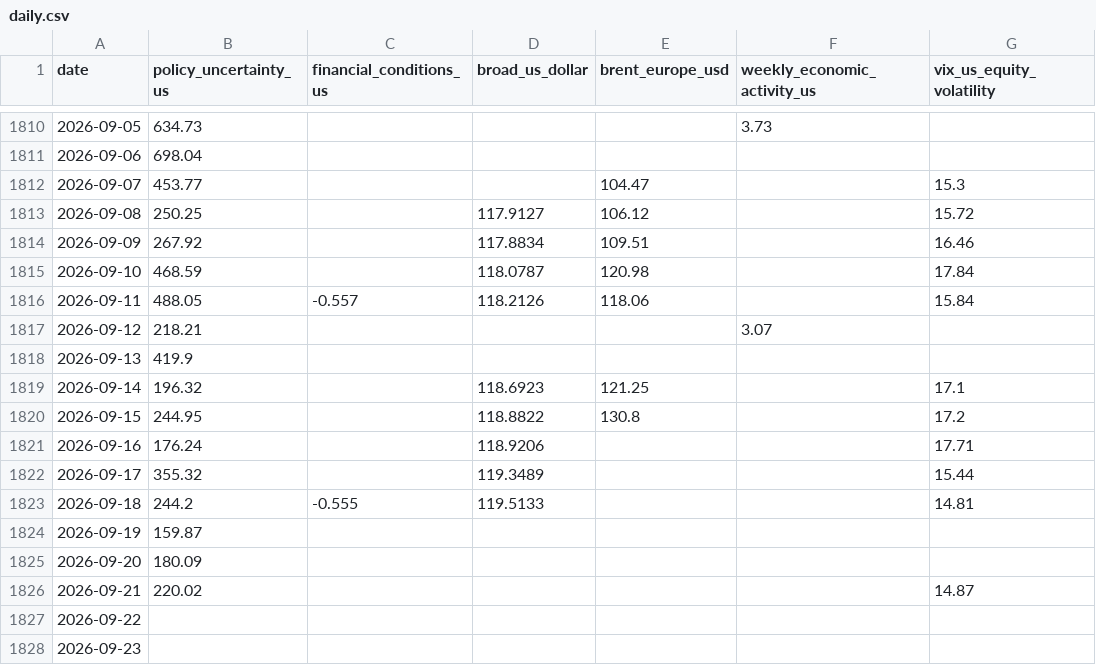
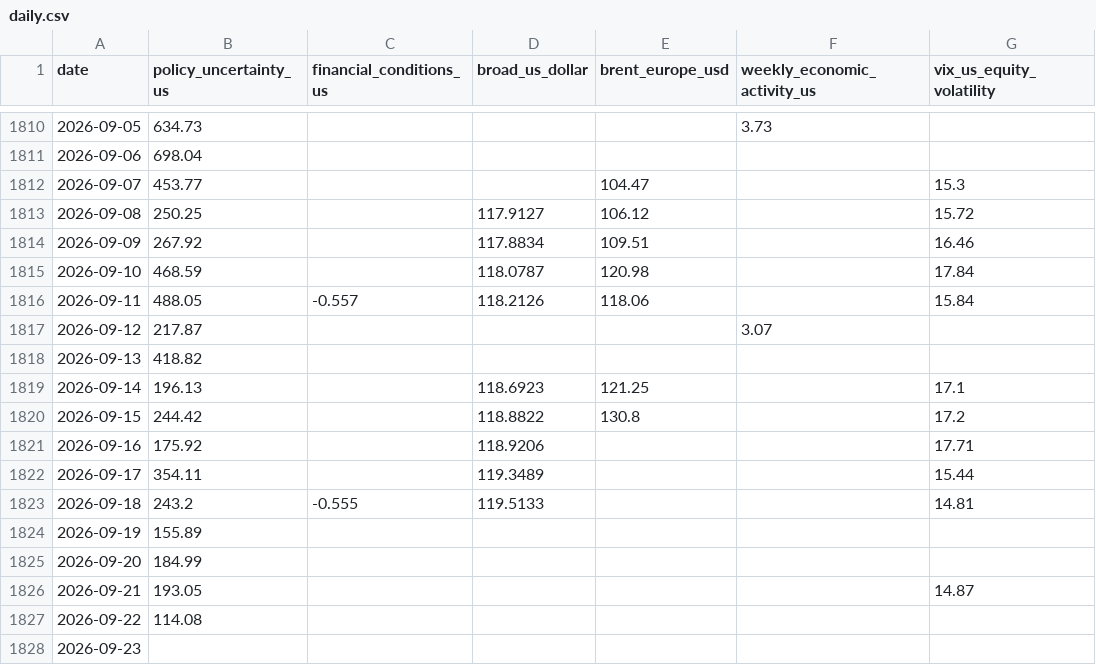
Before and after one commit to OPCooaching/assurance-vie-data, a CSV file: data/context/daily.csv, drawn as a sheet; only a part is shown, gaps mark what is left out; the diff names each change by its address in the sheet, - before the commit and + after, or states it on an @@ line.

```diff
--- a/data/context/daily.csv
+++ b/data/context/daily.csv
-B1817 (policy_uncertainty_us): 218.21
+B1817 (policy_uncertainty_us): 217.87
-B1818 (policy_uncertainty_us): 419.9
+B1818 (policy_uncertainty_us): 418.82
-B1819 (policy_uncertainty_us): 196.32
+B1819 (policy_uncertainty_us): 196.13
-B1820 (policy_uncertainty_us): 244.95
+B1820 (policy_uncertainty_us): 244.42
-B1821 (policy_uncertainty_us): 176.24
+B1821 (policy_uncertainty_us): 175.92
-B1822 (policy_uncertainty_us): 355.32
+B1822 (policy_uncertainty_us): 354.11
-B1823 (policy_uncertainty_us): 244.2
+B1823 (policy_uncertainty_us): 243.2
-B1824 (policy_uncertainty_us): 159.87
+B1824 (policy_uncertainty_us): 155.89
-B1825 (policy_uncertainty_us): 180.09
+B1825 (policy_uncertainty_us): 184.99
-B1826 (policy_uncertainty_us): 220.02
+B1826 (policy_uncertainty_us): 193.05
-B1827 (policy_uncertainty_us): (empty)
+B1827 (policy_uncertainty_us): 114.08
```
Also changed, not shown: data/indicators/latest.csv, 7 other files.
